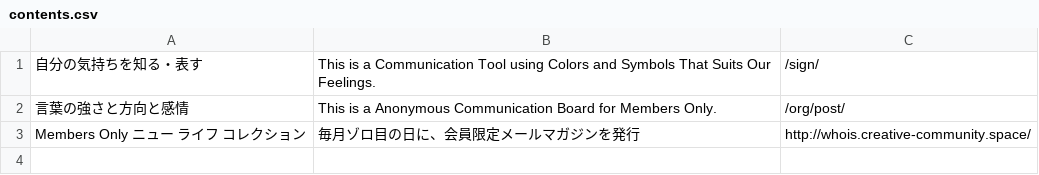
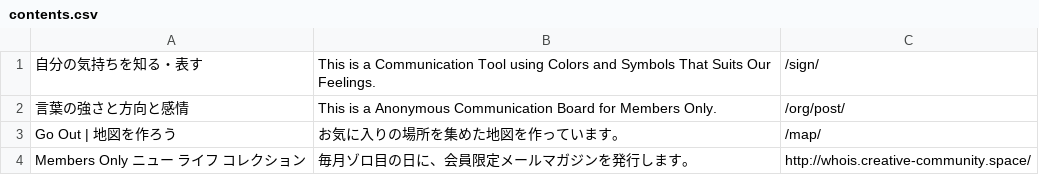
Before and after one commit to creative-community-pehu/index, a CSV file: faqs/contents.csv, drawn as a sheet.

Commit message:
Update contents.csv

```diff
--- a/faqs/contents.csv
+++ b/faqs/contents.csv
@@ -2,2 +2,3 @@
 "言葉の強さと方向と感情","This is a Anonymous Communication Board for Members Only.",/org/post/
-"Members Only ニュー ライフ コレクション","毎月ゾロ目の日に、会員限定メールマガジンを発行",http://whois.creative-community.space/
+"Go Out | 地図を作ろう","お気に入りの場所を集めた地図を作っています。",/map/
+"Members Only ニュー ライフ コレクション","毎月ゾロ目の日に、会員限定メールマガジンを発行します。",http://whois.creative-community.space/
```
